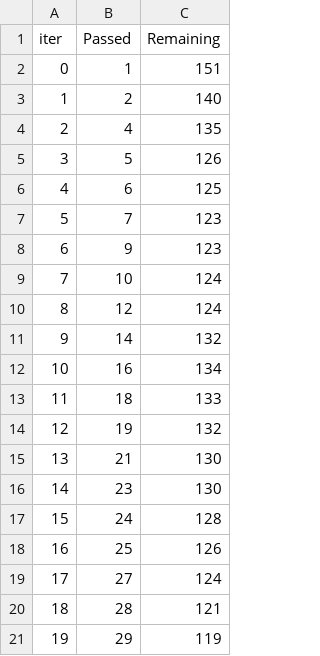
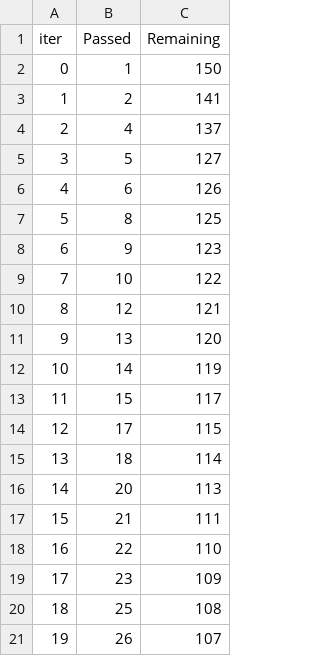
Before and after one commit to 986himanshu/Student-predictor-end-to-end-ML, a TSV file: catboost_info/time_left.tsv, drawn as a sheet; only a part is shown; the diff covers the shown part only.

```diff
--- a/catboost_info/time_left.tsv
+++ b/catboost_info/time_left.tsv
@@ -1,21 +1,21 @@
 iter	Passed	Remaining
-0	1	151
-1	2	140
-2	4	135
-3	5	126
-4	6	125
-5	7	123
+0	1	150
+1	2	141
+2	4	137
+3	5	127
+4	6	126
+5	8	125
 6	9	123
-7	10	124
-8	12	124
-9	14	132
-10	16	134
-11	18	133
-12	19	132
-13	21	130
-14	23	130
-15	24	128
-16	25	126
-17	27	124
-18	28	121
-19	29	119
+7	10	122
+8	12	121
+9	13	120
+10	14	119
+11	15	117
+12	17	115
+13	18	114
+14	20	113
+15	21	111
+16	22	110
+17	23	109
+18	25	108
+19	26	107
```
Also changed, not shown: 152 edited cells elsewhere in this file, 6 other files.
